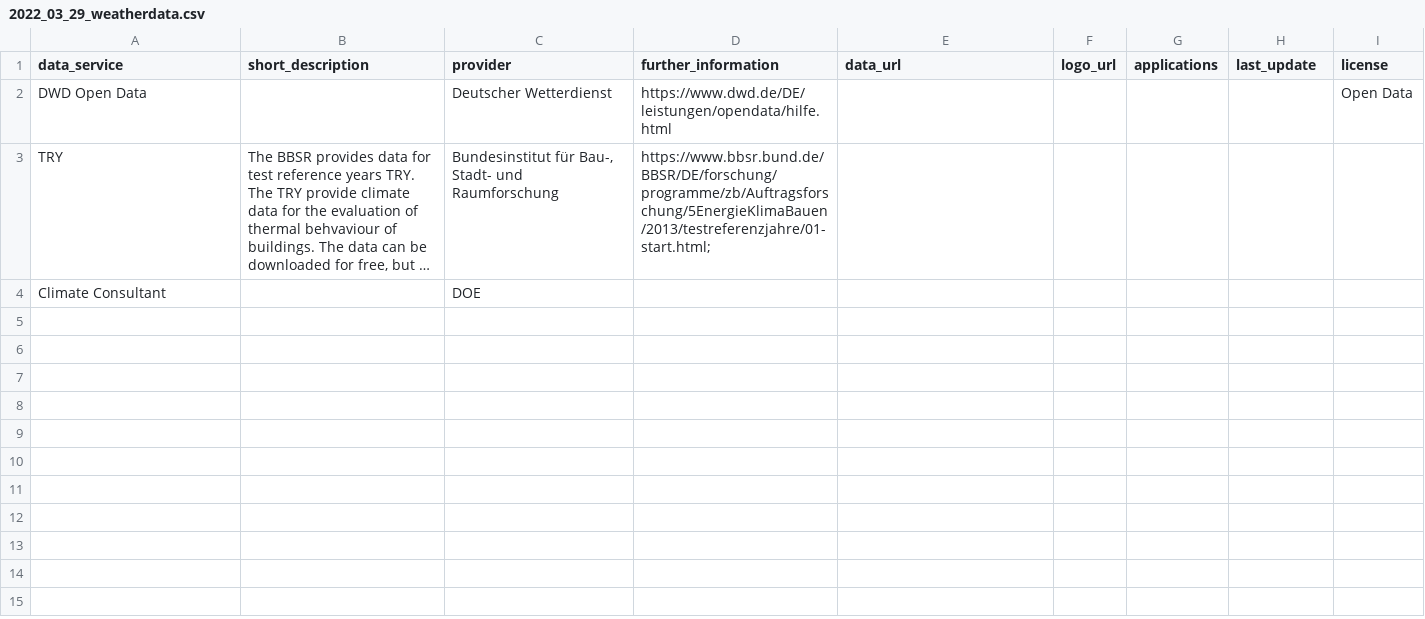
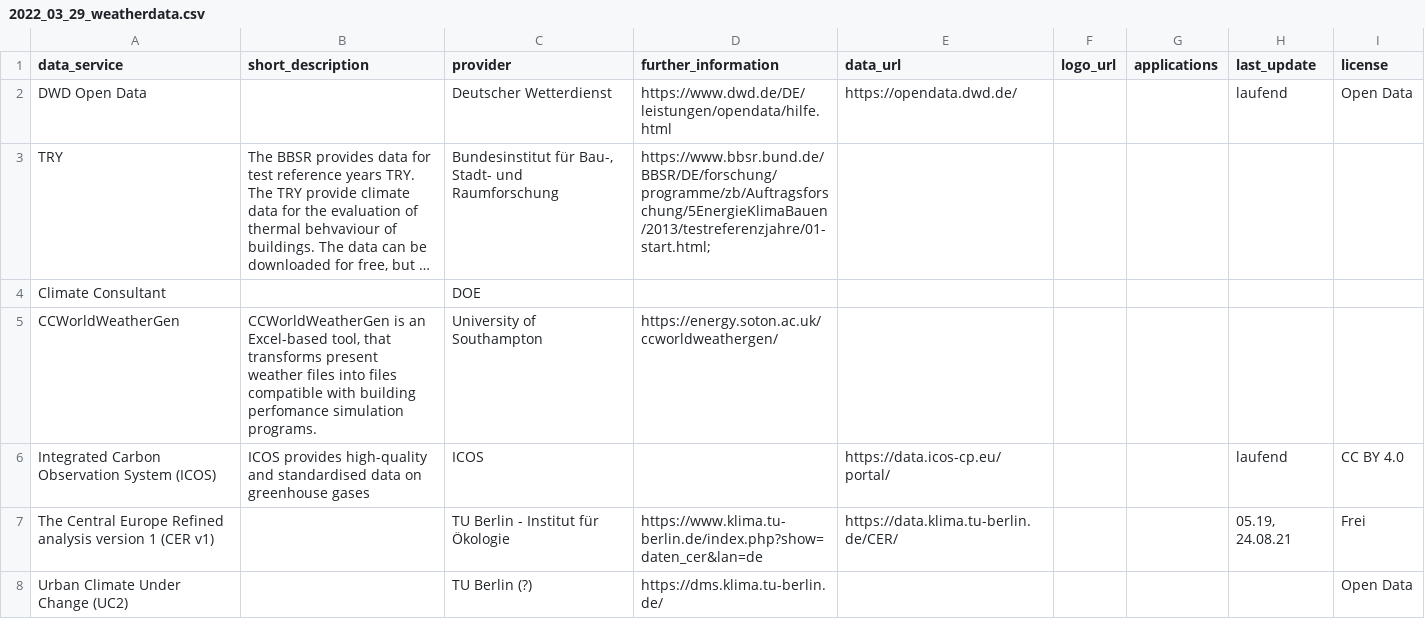
Before and after one commit to TUB-DVG/wissen-digital-ewb, a CSV file: 02_work_doc/01_daten/03_weatherdata/2022_03_29_weatherdata.csv, drawn as a sheet; long unchanged cells end in …; the diff names each change by its address in the sheet, - before the commit and + after, or states it on an @@ line.

Commit message:
added some data

```diff
--- a/02_work_doc/01_daten/03_weatherdata/2022_03_29_weatherdata.csv
+++ b/02_work_doc/01_daten/03_weatherdata/2022_03_29_weatherdata.csv
-E2 (data_url): (empty)
+E2 (data_url): https://opendata.dwd.de/
-H2 (last_update): (empty)
+H2 (last_update): laufend
+row 5: CCWorldWeatherGen | CCWorldWeatherGen is an Excel-based tool, that transforms present weather files into files compatible with building perfomance simulation programs. | University of Southampton | https://energy.soton.ac.uk/ccworldweathergen/
+row 6: Integrated Carbon Observation System (ICOS) | ICOS provides high-quality and standardised data on greenhouse gases | ICOS |  | https://data.icos-cp.eu/portal/ |  |  | laufend | CC BY 4.0
+row 7: The Central Europe Refined analysis version 1 (CER v1) |  | TU Berlin - Institut für Ökologie | https://www.klima.tu-berlin.de/index.php?show=daten_cer&lan=de | https://data.klima.tu-berlin.de/CER/ |  |  | 05.19, 24.08.21 | Frei
+row 8: Urban Climate Under Change (UC2) |  | TU Berlin (?) | https://dms.klima.tu-berlin.de/ |  |  |  |  | Open Data
```
Also changed, not shown: 2 other files.
